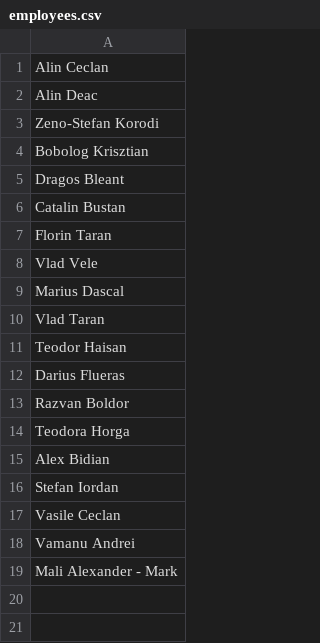
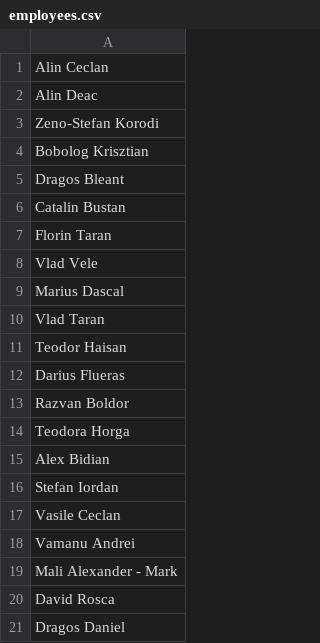
Before and after one commit to pontaj-servelect/pontaj, a CSV file: employees.csv, drawn as a sheet; the diff names each change by its address in the sheet, - before the commit and + after, or states it on an @@ line.

Commit message:
Update employees.csv

```diff
--- a/employees.csv
+++ b/employees.csv
+row 20: David Rosca
+row 21: Dragos Daniel
```
